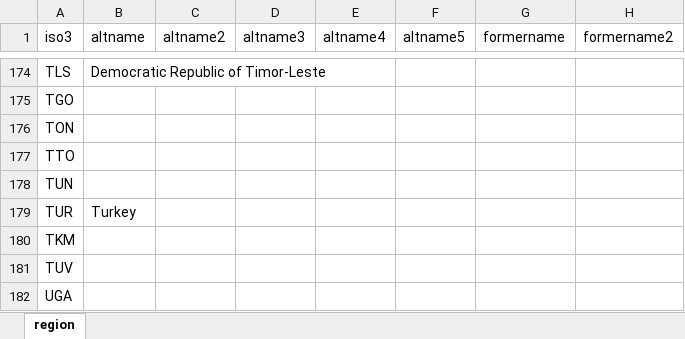
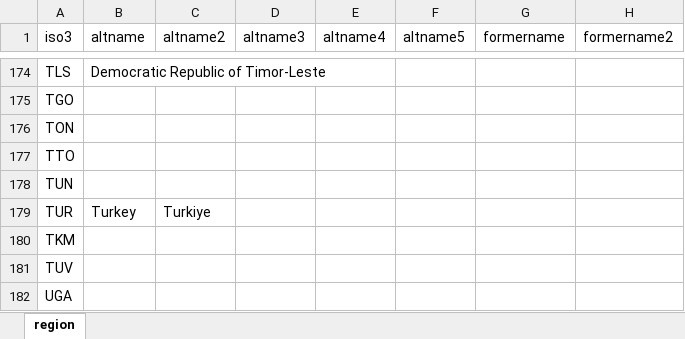
Before and after one commit to gpw13/whoville, an Excel workbook: data-raw/alt_countries.xlsx, sheet region, drawn as a sheet; only a part is shown, gaps mark what is left out; values as stored, in another font and other column widths than the file's, no borders; the diff names each change by its address in the sheet, - before the commit and + after, or states it on an @@ line.

Commit message:
Added alternative name  turkiye

```diff
--- a/data-raw/alt_countries.xlsx (sheet region)
+++ b/data-raw/alt_countries.xlsx (sheet region)
-C179 (altname2): (empty)
+C179 (altname2): Turkiye
```
